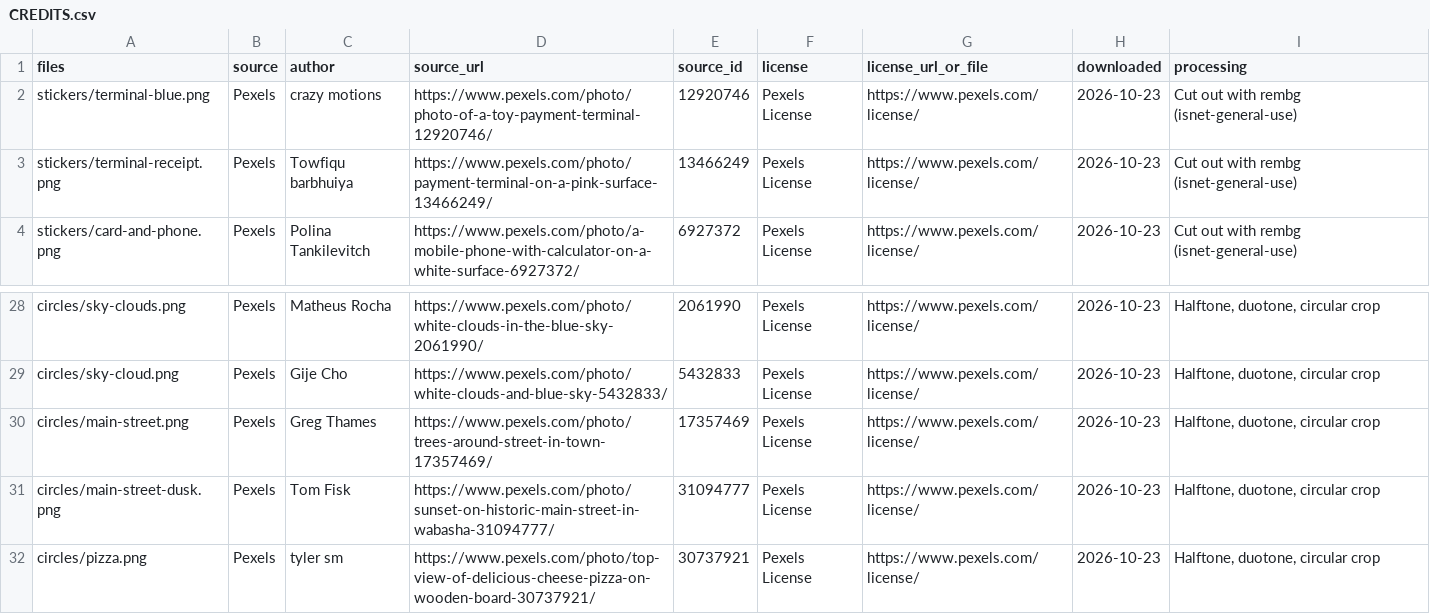
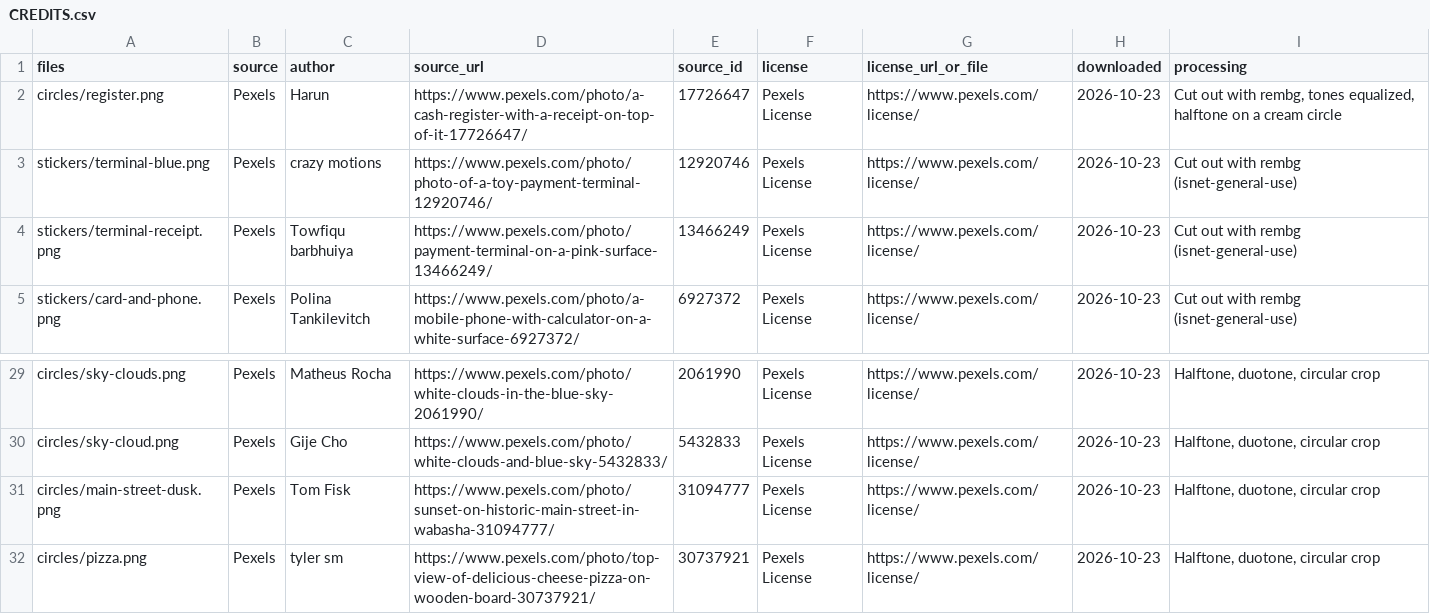
Before and after one commit to headm/mirage-pipeline, a CSV file: brand/paper2/CREDITS.csv, drawn as a sheet; only a part is shown, gaps mark what is left out.

```diff
--- a/brand/paper2/CREDITS.csv
+++ b/brand/paper2/CREDITS.csv
@@ -1,2 +1,3 @@
 files,source,author,source_url,source_id,license,license_url_or_file,downloaded,processing
+circles/register.png,Pexels,Harun,https://www.pexels.com/photo/a-cash-register-with-a-receipt-on-top-of-it-17726647/,17726647,Pexels License,https://www.pexels.com/license/,2026-10-23,"Cut out with rembg, tones equalized, halftone on a cream circle"
 stickers/terminal-blue.png,Pexels,crazy motions,https://www.pexels.com/photo/photo-of-a-toy-payment-terminal-12920746/,12920746,Pexels License,https://www.pexels.com/license/,2026-10-23,Cut out with rembg (isnet-general-use)
@@ -29,3 +30,2 @@ circles/sky-clouds.png,Pexels,Matheus Rocha,https://www.pexels.com/photo/white-c
 circles/sky-cloud.png,Pexels,Gije Cho,https://www.pexels.com/photo/white-clouds-and-blue-sky-5432833/,5432833,Pexels License,https://www.pexels.com/license/,2026-10-23,"Halftone, duotone, circular crop"
-circles/main-street.png,Pexels,Greg Thames,https://www.pexels.com/photo/trees-around-street-in-town-17357469/,17357469,Pexels License,https://www.pexels.com/license/,2026-10-23,"Halftone, duotone, circular crop"
 circles/main-street-dusk.png,Pexels,Tom Fisk,https://www.pexels.com/photo/sunset-on-historic-main-street-in-wabasha-31094777/,31094777,Pexels License,https://www.pexels.com/license/,2026-10-23,"Halftone, duotone, circular crop"
```
Also changed, not shown: 2 other files.
